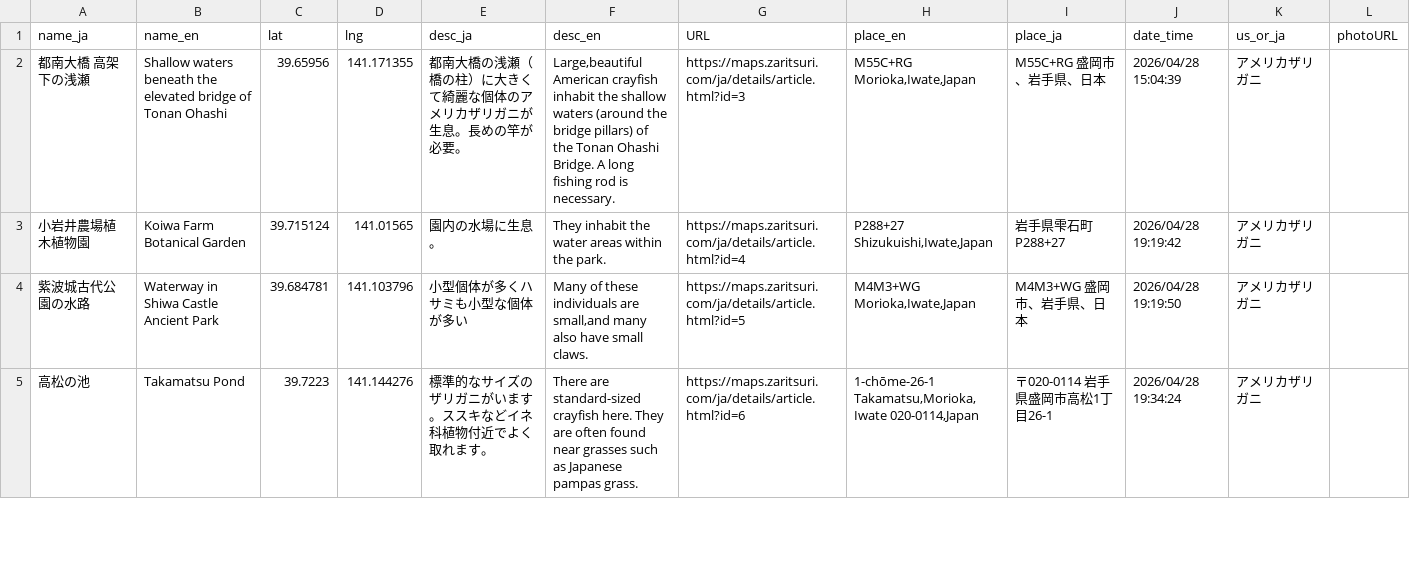
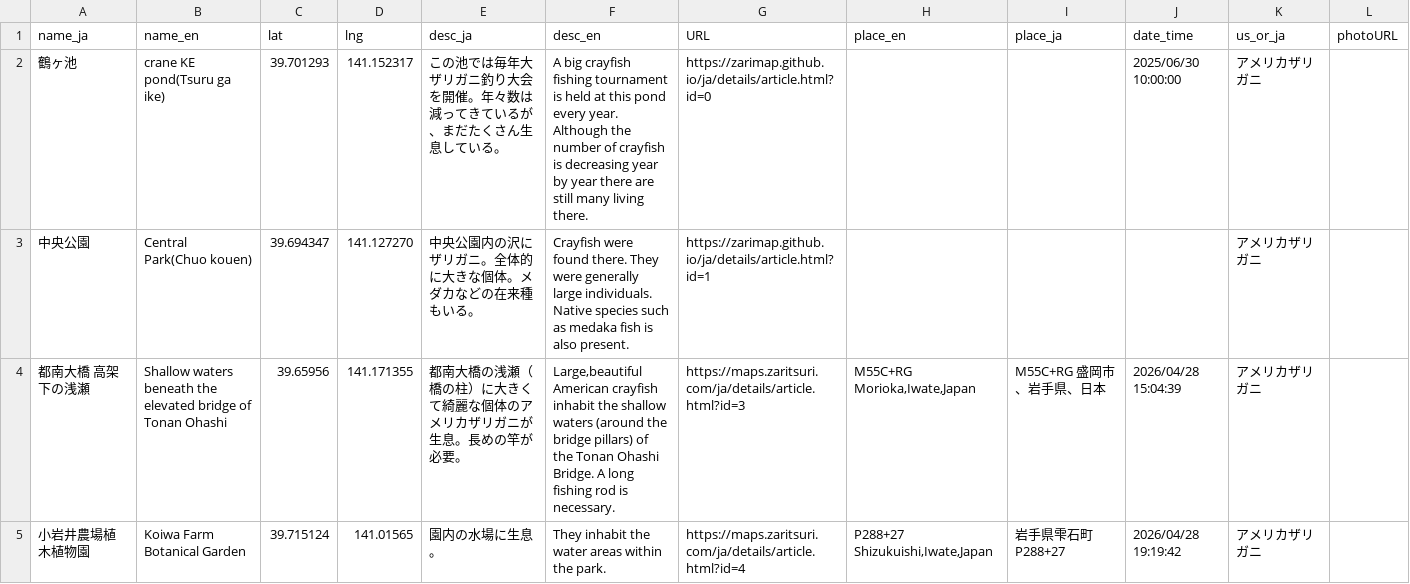
Before and after one commit to zarimap/zarimap.github.io, a CSV file: assets/data/zarigani.csv, drawn as a sheet; only a part is shown; the shorter side is filled out with more unchanged rows; the diff names each change by its address in the sheet, - before the commit and + after, or states it on an @@ line.

Commit message:
Update zarigani.csv

```diff
--- a/assets/data/zarigani.csv
+++ b/assets/data/zarigani.csv
+row 2: 鶴ヶ池 | crane KE pond(Tsuru ga ike) | 39.701293 | 141.152317 | この池では毎年大ザリガニ釣り大会を開催。年々数は減ってきているが、まだたくさん生息している。 | A big crayfish fishing tournament is held at this pond every year. Although the number of crayfish is decreasing year by year there are still many living there. | https://zarimap.github.io/ja/details/article.html?id=0 |  |  | 2025/06/30 10:00:00 | アメリカザリガニ
+row 3: 中央公園 | Central Park(Chuo kouen) | 39.694347 | 141.127270 | 中央公園内の沢にザリガニ。全体的に大きな個体。メダカなどの在来種もいる。 | Crayfish were found there. They were generally large individuals. Native species such as medaka fish is also present. | https://zarimap.github.io/ja/details/article.html?id=1 |  |  |  | アメリカザリガニ
```
